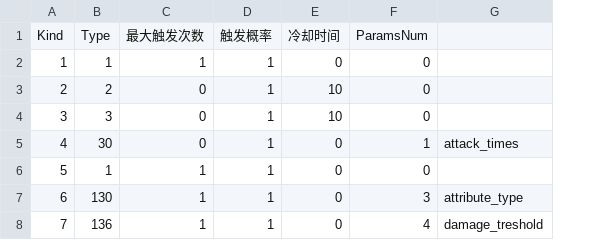
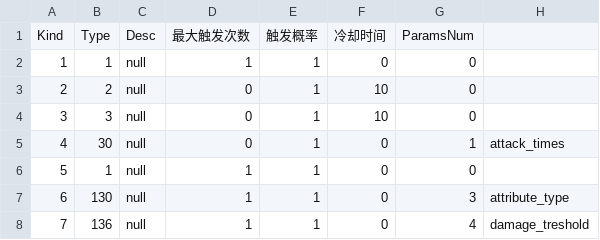
Before and after one commit to VallayAndAlian/Nonsense_Novelist, a CSV file: Assets/Resources/Tables/AbilityTriggerData.csv, drawn as a sheet; only a part is shown; the diff names each change by its address in the sheet, - before the commit and + after, or states it on an @@ line.

```diff
--- a/Assets/Resources/Tables/AbilityTriggerData.csv
+++ b/Assets/Resources/Tables/AbilityTriggerData.csv
+column C, rows 1-8: Desc | null | null | null | null | null | null | null
```
Also changed, not shown: Assets/Resources/Tables/AbilityEffectApplierData.csv, 2 other files.
